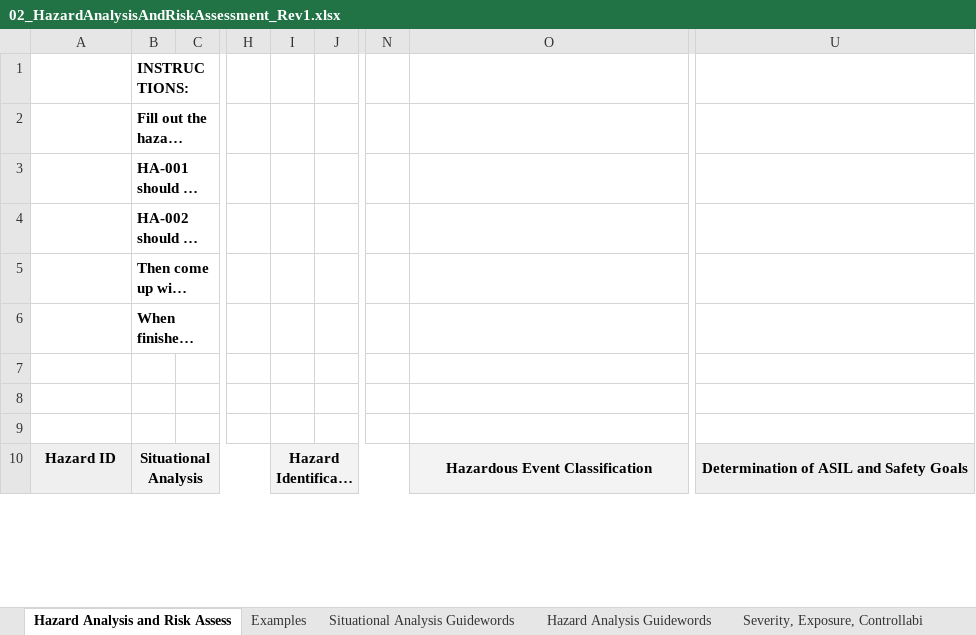
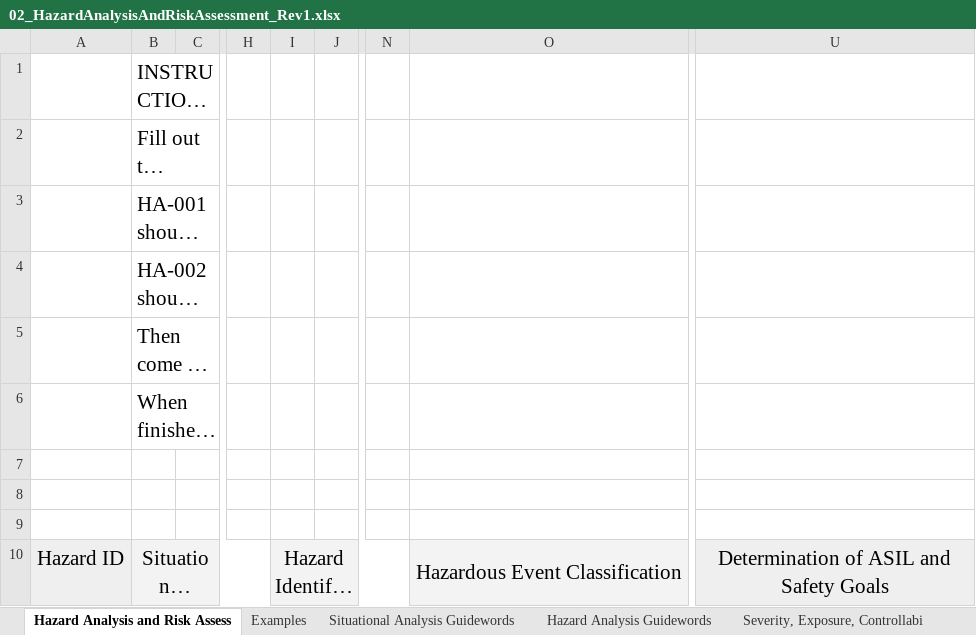
Before and after one commit to BernhardRode/CarND-Functional-Safety-Project, an Excel workbook: 02_HazardAnalysisAndRiskAssessment_Rev1.xlsx, sheet Hazard Analysis and Risk Assess, drawn as a sheet; only a part is shown, gaps mark what is left out; long unchanged cells end in …; values as stored, in another font and other column widths than the file's, no borders; charts and pictures not drawn; the diff covers the shown part only; the diff names each change by its address in the sheet, - before the commit and + after, or states it on an @@ line.

```diff
--- a/02_HazardAnalysisAndRiskAssessment_Rev1.xlsx (sheet Hazard Analysis and Risk Assess)
+++ b/02_HazardAnalysisAndRiskAssessment_Rev1.xlsx (sheet Hazard Analysis and Risk Assess)
-B1:B6 bold: on
+B1:B6 bold: off, text size: larger
-A10:B10 bold: on
+A10:B10 bold: off, text size: larger
-I10 bold: on
+I10 bold: off, text size: larger
-O10 bold: on
+O10 bold: off, text size: larger
-U10 bold: on
+U10 bold: off, text size: larger
```
Also changed, not shown: 4 added rows, 4 removed rows and cell formats elsewhere in this sheet, charts or pictures, 8 other files.
